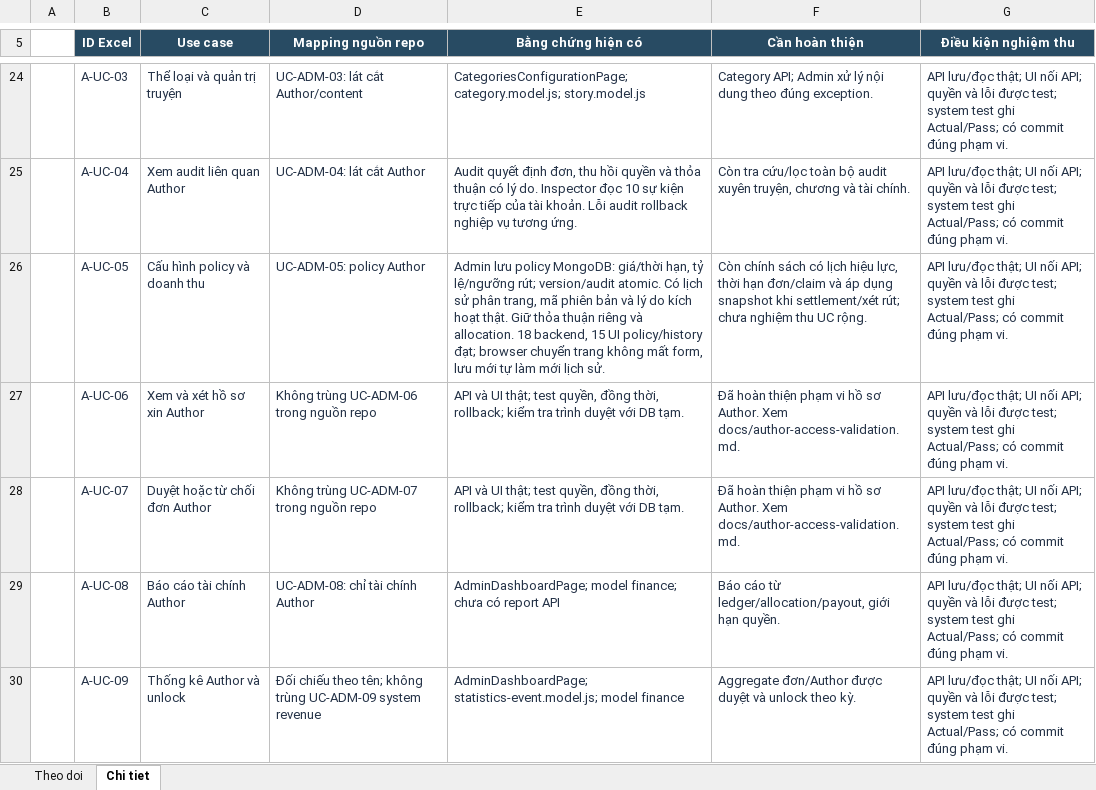
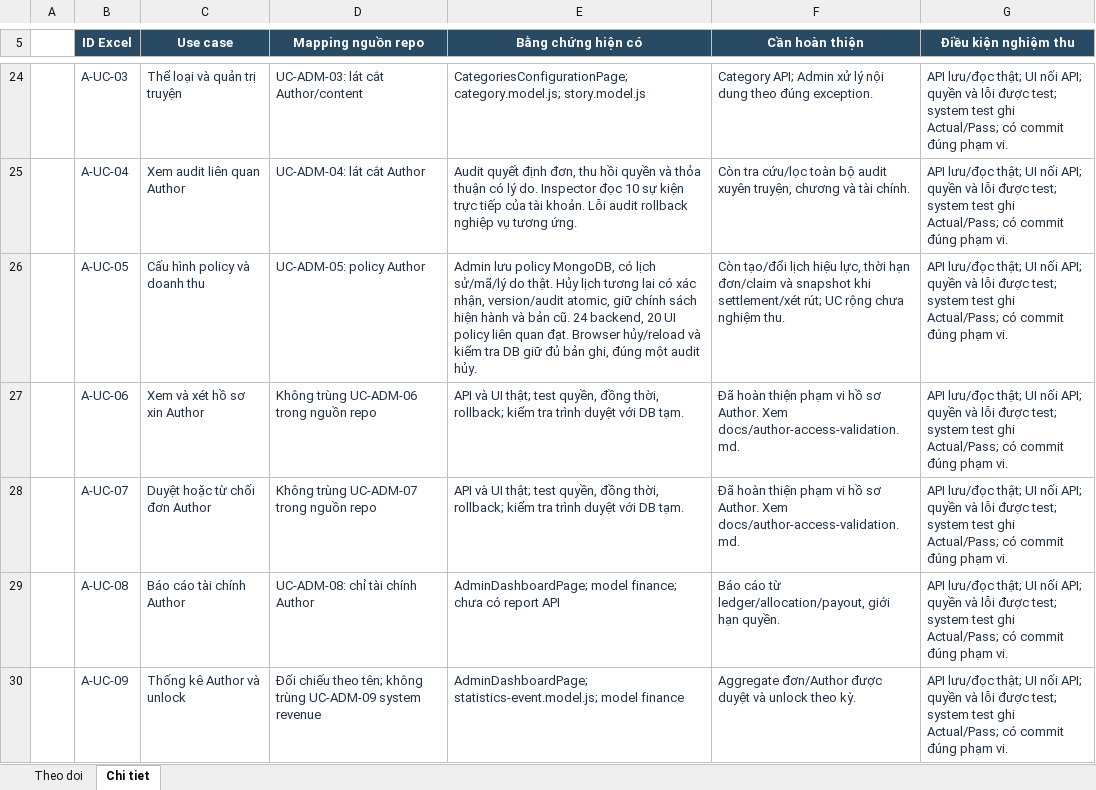
Before and after one commit to konfusee/novelhub, an Excel workbook: outputs/author-use-cases-01a13e25/NovelHub_Author_Progress.xlsx, sheet Chi tiet, drawn as a sheet; only a part is shown, gaps mark what is left out; values as stored, in another font and other column widths than the file's, no borders; table styles not drawn; the diff names each change by its address in the sheet, - before the commit and + after, or states it on an @@ line.

Commit message:
docs(author-progress): track future policy cancellation

```diff
--- a/outputs/author-use-cases-01a13e25/NovelHub_Author_Progress.xlsx (sheet Chi tiet)
+++ b/outputs/author-use-cases-01a13e25/NovelHub_Author_Progress.xlsx (sheet Chi tiet)
-E26 (Bằng chứng hiện có): …lưu policy MongoDB: giá/thời hạn, tỷ lệ/ngưỡng rút; version/audit atomic. Có lịch sử phân trang, mã phiên bản và lý do kích hoạt thật. Giữ thỏa thuận riêng và allocation. 18 backend, 15 UI policy/history đạt; browser chuyển trang không mất form, lưu mới tự làm mới lịch sử.
+E26 (Bằng chứng hiện có): …lưu policy MongoDB, có lịch sử/mã/lý do thật. Hủy lịch tương lai có xác nhận, version/audit atomic, giữ chính sách hiện hành và bản cũ. 24 backend, 20 UI policy liên quan đạt. Browser hủy/reload và kiểm tra DB giữ đủ bản ghi, đúng một audit hủy.
-F26 (Cần hoàn thiện): Còn chính sách có lịch hiệu lực, thời hạn đơn/claim và áp dụng snapshot khi settlement/xét rút; chưa nghiệm thu UC rộng.
+F26 (Cần hoàn thiện): Còn tạo/đổi lịch hiệu lực, thời hạn đơn/claim và snapshot khi settlement/xét rút; UC rộng chưa nghiệm thu.
```
Also changed, not shown: sheet Theo doi.
